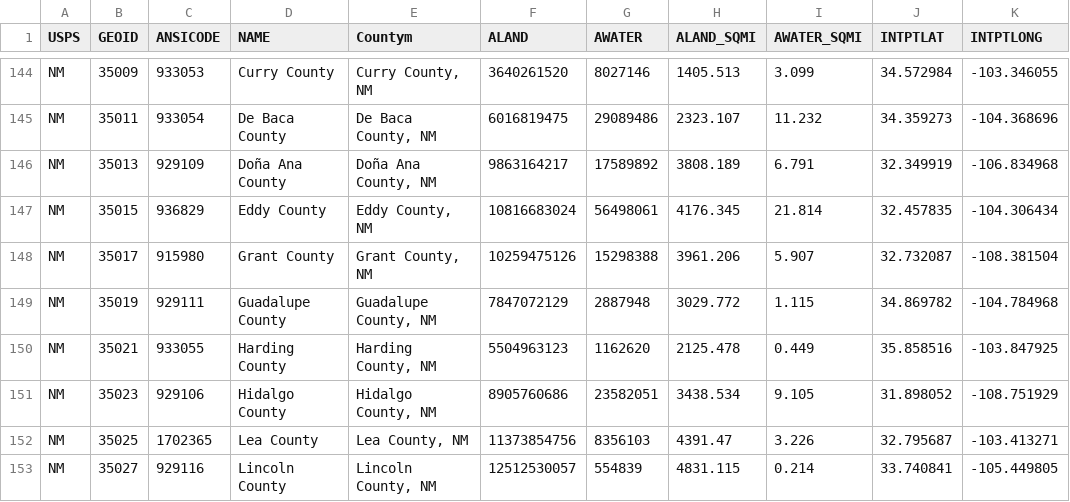
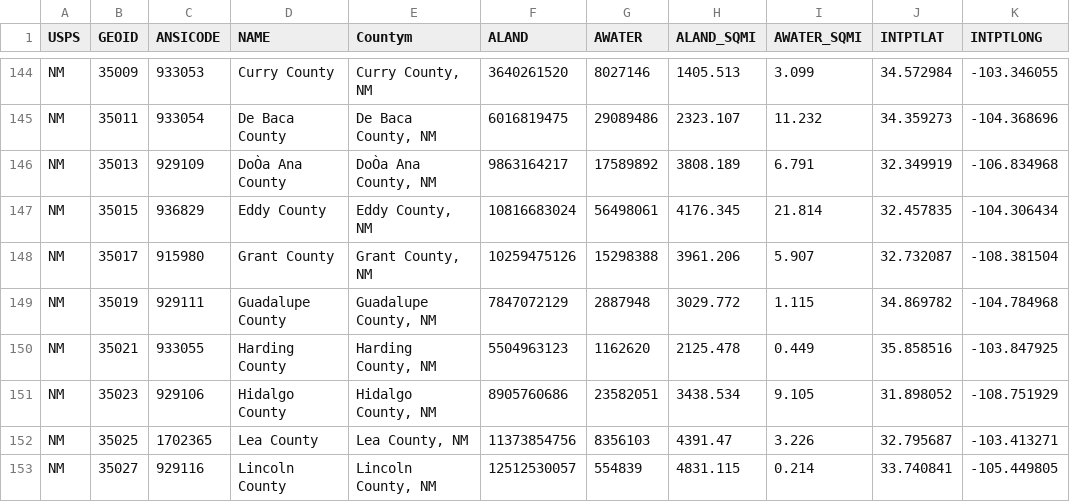
Before and after one commit to kellertw/project_II, a CSV file: data/SW_countyloc.csv, drawn as a sheet; only a part is shown, gaps mark what is left out; the diff names each change by its address in the sheet, - before the commit and + after, or states it on an @@ line.

```diff
--- a/data/SW_countyloc.csv
+++ b/data/SW_countyloc.csv
-D146 (NAME): Doña Ana County
+D146 (NAME): DoÒa Ana County
-E146 (Countym): Doña Ana County, NM
+E146 (Countym): DoÒa Ana County, NM
```
Also changed, not shown: 5 other files.
